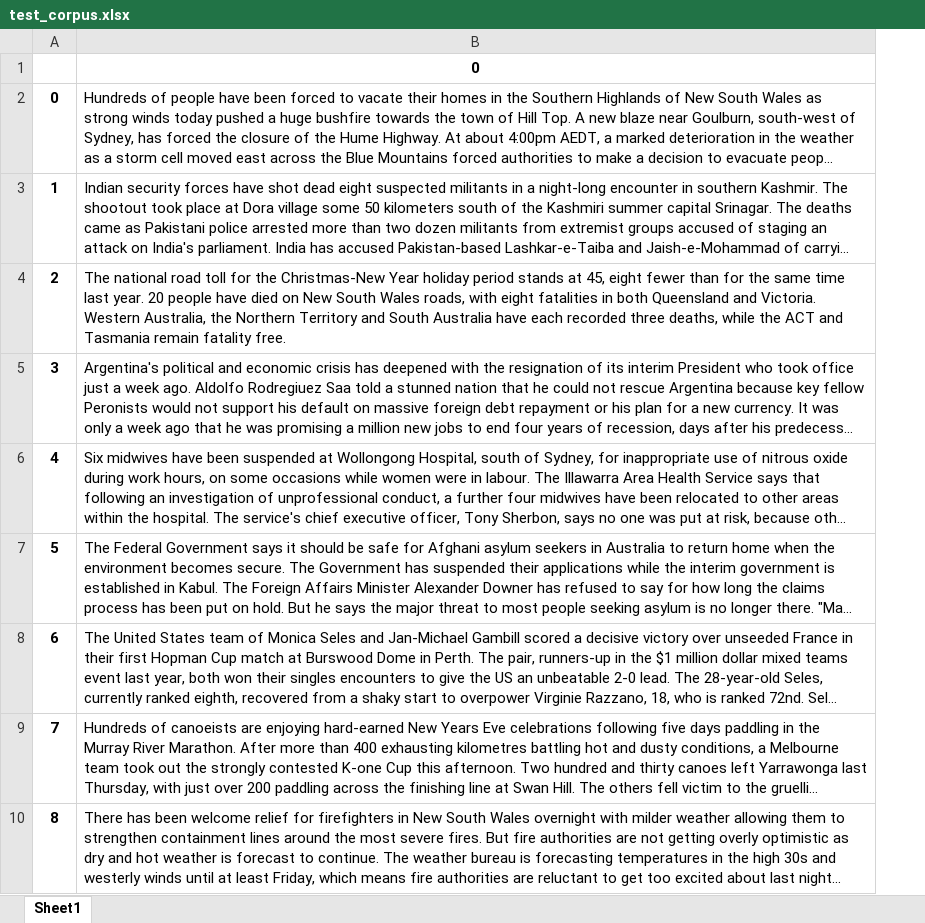
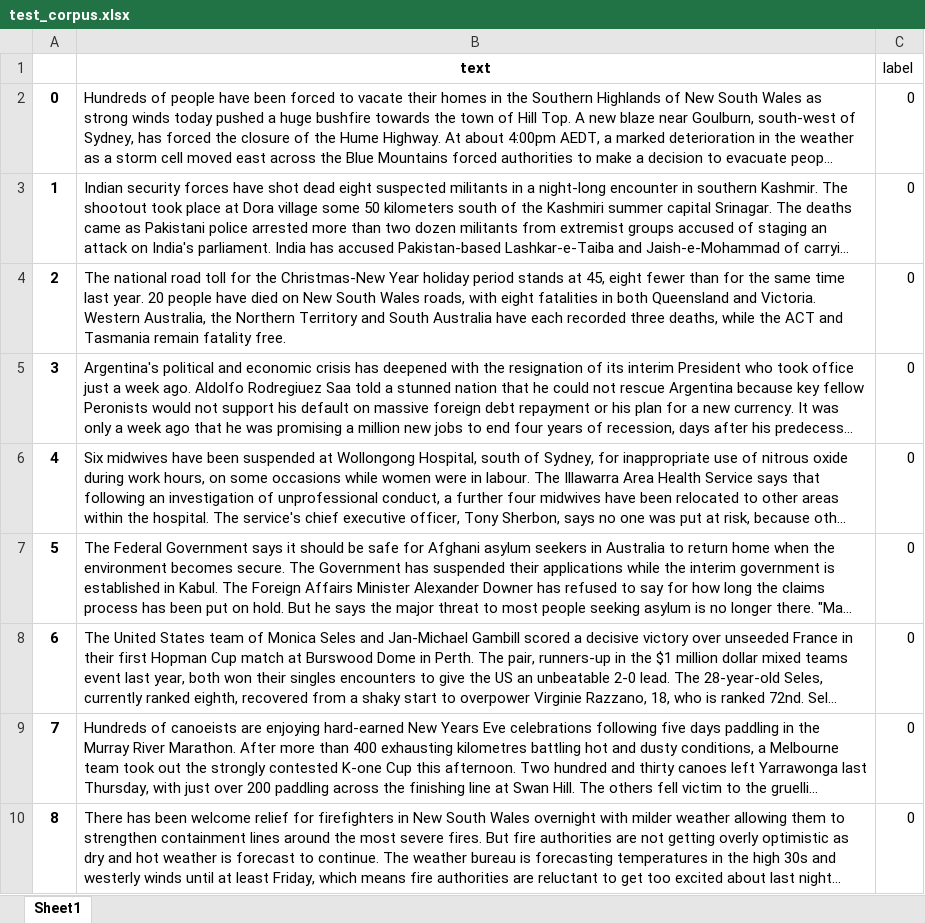
Before and after one commit to MohammadForouhesh/tracking-policy-agendas, an Excel workbook: word2vec/test_corpus.xlsx, sheet Sheet1, drawn as a sheet; only a part is shown; long unchanged cells end in …; values as stored, in another font and other column widths than the file's, no borders; the diff names each change by its address in the sheet, - before the commit and + after, or states it on an @@ line.

Commit message:
Update test_corpus.xlsx

```diff
--- a/word2vec/test_corpus.xlsx (sheet Sheet1)
+++ b/word2vec/test_corpus.xlsx (sheet Sheet1)
+column C (label), rows 2-10: all 0
-B1: 0
+B1: text
```
